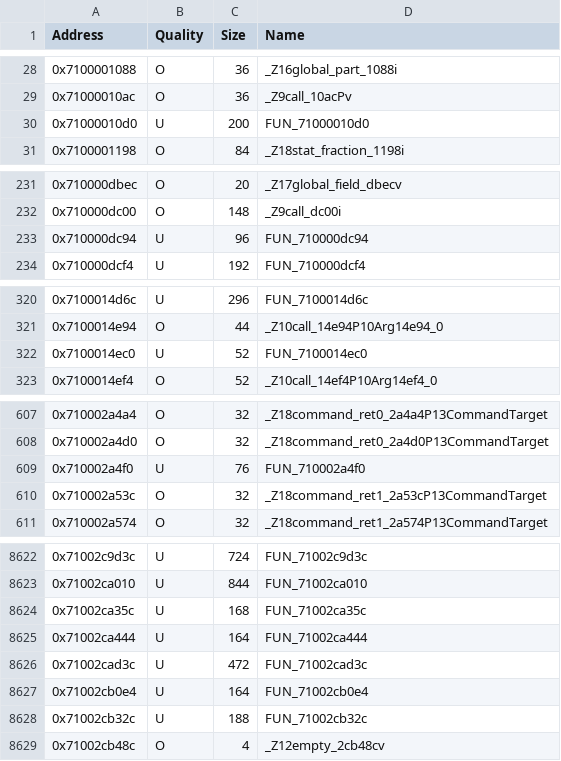
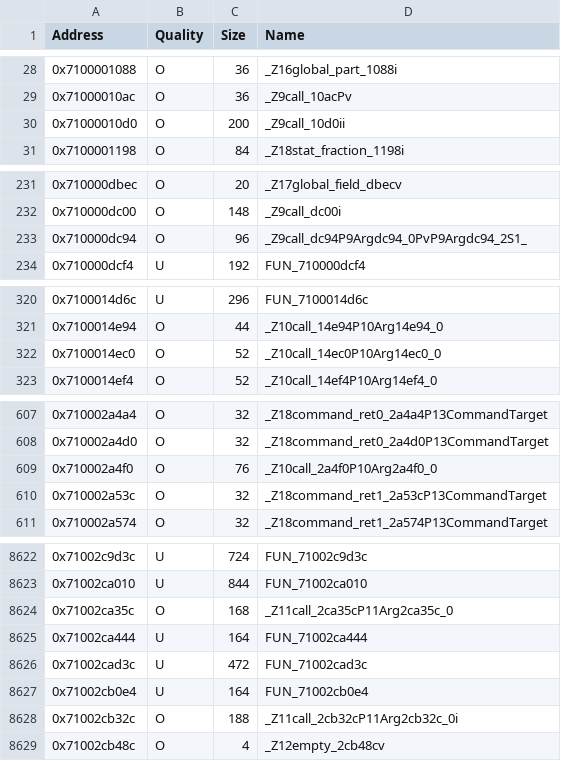
Before and after one commit to MusohSlop/HWDE-decomp, a CSV file: data/functions.csv, drawn as a sheet; only a part is shown, gaps mark what is left out; the diff covers the shown part only.

```diff
--- a/data/functions.csv
+++ b/data/functions.csv
@@ -29,3 +29,3 @@ Address,Quality,Size,Name
 0x71000010ac,O,36,_Z9call_10acPv
-0x71000010d0,U,200,FUN_71000010d0
+0x71000010d0,O,200,_Z9call_10d0ii
 0x7100001198,O,84,_Z18stat_fraction_1198i
@@ -232,3 +232,3 @@ Address,Quality,Size,Name
 0x710000dc00,O,148,_Z9call_dc00i
-0x710000dc94,U,96,FUN_710000dc94
+0x710000dc94,O,96,_Z9call_dc94P9Argdc94_0PvP9Argdc94_2S1_
 0x710000dcf4,U,192,FUN_710000dcf4
@@ -321,3 +321,3 @@ Address,Quality,Size,Name
 0x7100014e94,O,44,_Z10call_14e94P10Arg14e94_0
-0x7100014ec0,U,52,FUN_7100014ec0
+0x7100014ec0,O,52,_Z10call_14ec0P10Arg14ec0_0
 0x7100014ef4,O,52,_Z10call_14ef4P10Arg14ef4_0
@@ -608,3 +608,3 @@ Address,Quality,Size,Name
 0x710002a4d0,O,32,_Z18command_ret0_2a4d0P13CommandTarget
-0x710002a4f0,U,76,FUN_710002a4f0
+0x710002a4f0,O,76,_Z10call_2a4f0P10Arg2a4f0_0
 0x710002a53c,O,32,_Z18command_ret1_2a53cP13CommandTarget
@@ -8623,3 +8623,3 @@ Address,Quality,Size,Name
 0x71002ca010,U,844,FUN_71002ca010
-0x71002ca35c,U,168,FUN_71002ca35c
+0x71002ca35c,O,168,_Z11call_2ca35cP11Arg2ca35c_0
 0x71002ca444,U,164,FUN_71002ca444
@@ -8627,3 +8627,3 @@ Address,Quality,Size,Name
 0x71002cb0e4,U,164,FUN_71002cb0e4
-0x71002cb32c,U,188,FUN_71002cb32c
+0x71002cb32c,O,188,_Z11call_2cb32cP11Arg2cb32c_0i
 0x71002cb48c,O,4,_Z12empty_2cb48cv
```
Also changed, not shown: 130 edited cells elsewhere in this file, 5 other files.
